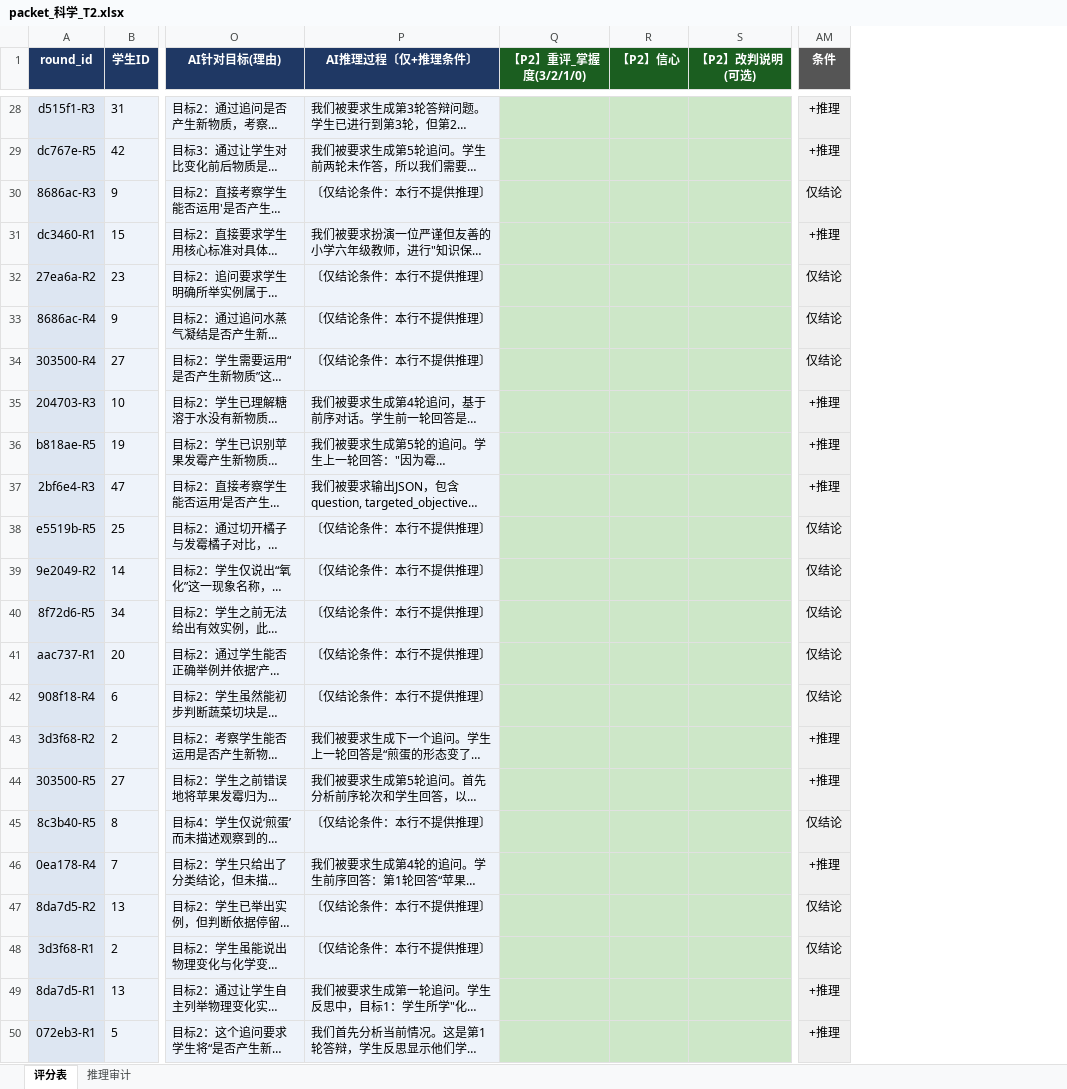
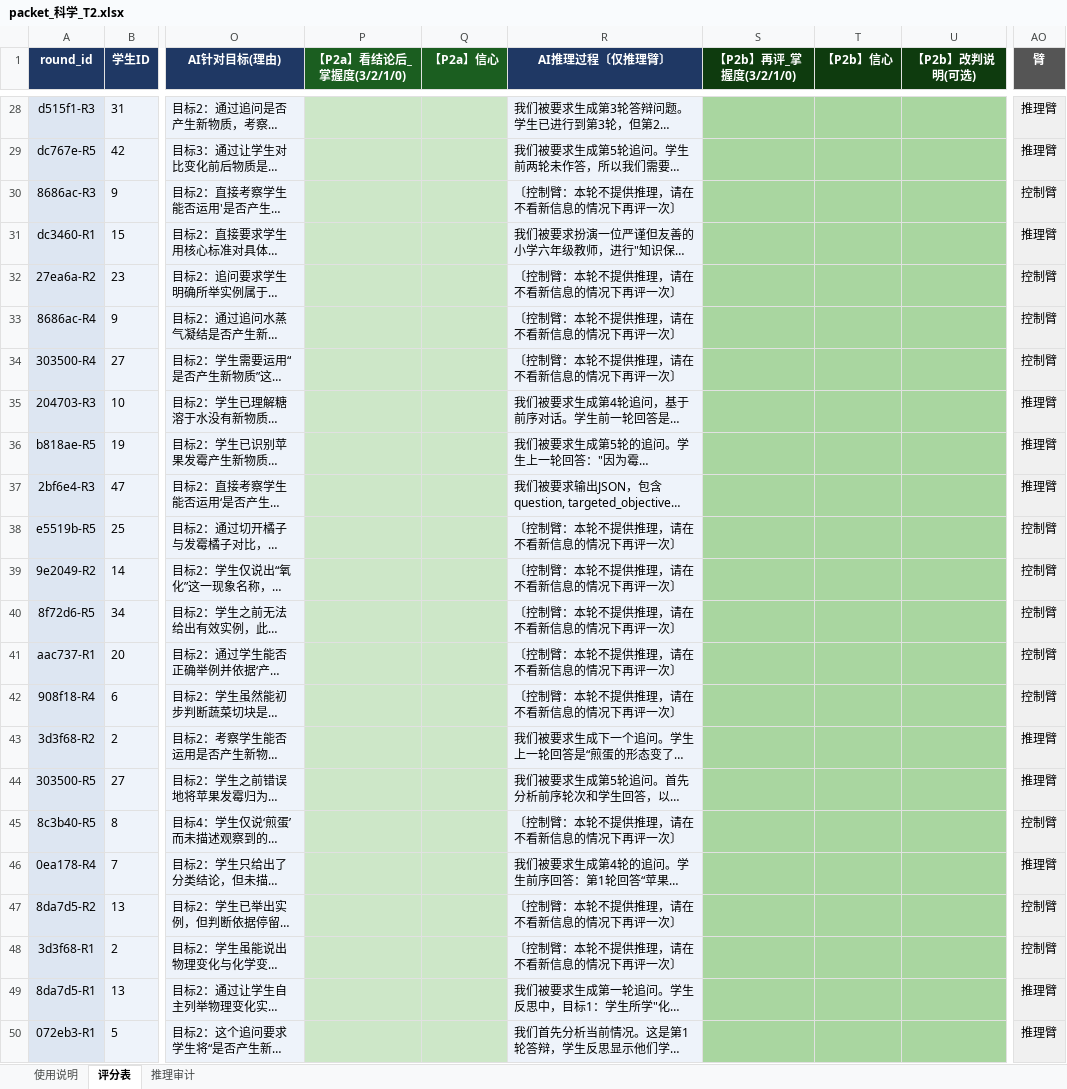
Before and after one commit to glowingstar-ai/glowingstar-monorepo-china, an Excel workbook: backend/exports/yandaojie/deliverables/packets/packet_科学_T2.xlsx, sheet 评分表, drawn as a sheet; only a part is shown, gaps mark what is left out; long unchanged cells end in …; values as stored, in another font and other column widths than the file's, no borders; removed rows and columns are numbered as before the commit, all else as after; the diff covers the shown part only; the diff names each change by its address in the sheet, - before the commit and + after, or states it on an @@ line.

```diff
--- a/backend/exports/yandaojie/deliverables/packets/packet_科学_T2.xlsx (sheet 评分表)
+++ b/backend/exports/yandaojie/deliverables/packets/packet_科学_T2.xlsx (sheet 评分表)
+sheet tab: 使用说明
+column P (【P2a】看结论后_掌握度(3/2/1/0)), empty
+column Q (【P2a】信心), empty
-column Q (【P2】重评_掌握度(3/2/1/0)), empty
-column R (【P2】信心), empty
-column S (【P2】改判说明(可选)), empty
+column S (【P2b】再评_掌握度(3/2/1/0)), empty
+column T (【P2b】信心), empty
+column U (【P2b】改判说明(可选)), empty
-column AM (条件), rows 28-50: +推理 | +推理 | 仅结论 | +推理 | 仅结论 | 仅结论 | 仅结论 | +推理 | +推理 | +推理 | 仅结论 | 仅结论 | 仅结论 | 仅结论 | 仅结论 | +推理 | +推理 | 仅结论 | +推理 | 仅结论 | 仅结论 | +推理 | +推理
+column AO (臂), rows 28-50: 推理臂 | 推理臂 | 控制臂 | 推理臂 | 控制臂 | 控制臂 | 控制臂 | 推理臂 | 推理臂 | 推理臂 | 控制臂 | 控制臂 | 控制臂 | 控制臂 | 控制臂 | 推理臂 | 推理臂 | 控制臂 | 推理臂 | 控制臂 | 控制臂 | 推理臂 | 推理臂
-R1: AI推理过程〔仅+推理条件〕
+R1: AI推理过程〔仅推理臂〕
-R30 (AI推理过程〔仅推理臂〕): 〔仅结论条件：本行不提供推理〕
+R30 (AI推理过程〔仅推理臂〕): 〔控制臂：本轮不提供推理，请在不看新信息的情况下再评一次〕
-R32:R34 (AI推理过程〔仅推理臂〕): 〔仅结论条件：本行不提供推理〕
+R32:R34 (AI推理过程〔仅推理臂〕): 〔控制臂：本轮不提供推理，请在不看新信息的情况下再评一次〕
-R38:R42 (AI推理过程〔仅推理臂〕): 〔仅结论条件：本行不提供推理〕
+R38:R42 (AI推理过程〔仅推理臂〕): 〔控制臂：本轮不提供推理，请在不看新信息的情况下再评一次〕
-R45 (AI推理过程〔仅推理臂〕): 〔仅结论条件：本行不提供推理〕
+R45 (AI推理过程〔仅推理臂〕): 〔控制臂：本轮不提供推理，请在不看新信息的情况下再评一次〕
-R47:R48 (AI推理过程〔仅推理臂〕): 〔仅结论条件：本行不提供推理〕
+R47:R48 (AI推理过程〔仅推理臂〕): 〔控制臂：本轮不提供推理，请在不看新信息的情况下再评一次〕
```
Also changed, not shown: 12 edited cells elsewhere in this sheet, sheet 推理审计, backend/exports/yandaojie/deliverables/packets/packet_科学_T1.xlsx, backend/exports/yandaojie/deliverables/packets/packet_科学_T3.xlsx, 15 other files.
